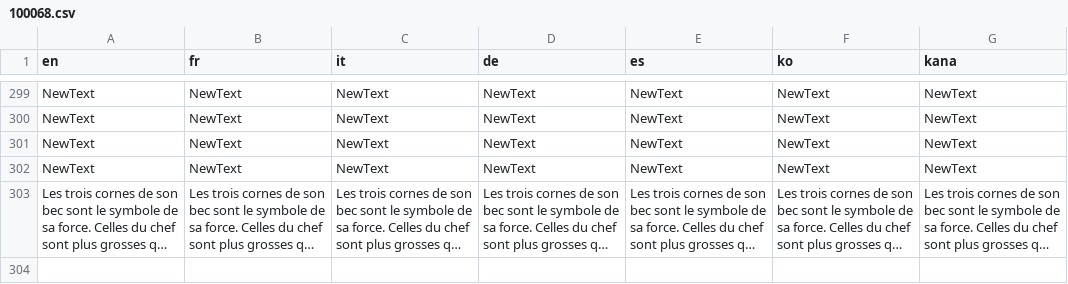
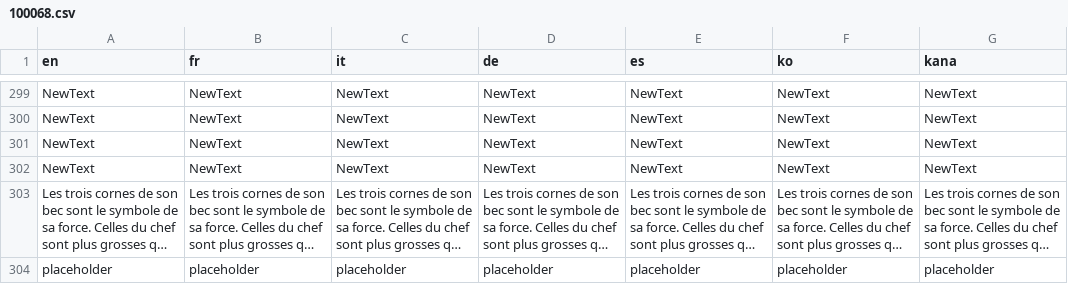
Before and after one commit to L-Antre-des-Loutres/Pokemon-RLM, a CSV file: Data/Text/Dialogs/100068.csv, drawn as a sheet; only a part is shown, gaps mark what is left out; long unchanged cells end in …; the diff names each change by its address in the sheet, - before the commit and + after, or states it on an @@ line.

```diff
--- a/Data/Text/Dialogs/100068.csv
+++ b/Data/Text/Dialogs/100068.csv
+row 304: placeholder | placeholder | placeholder | placeholder | placeholder | placeholder | placeholder
```
Also changed, not shown: Data/Text/Dialogs/100067.csv, 2 other files.
